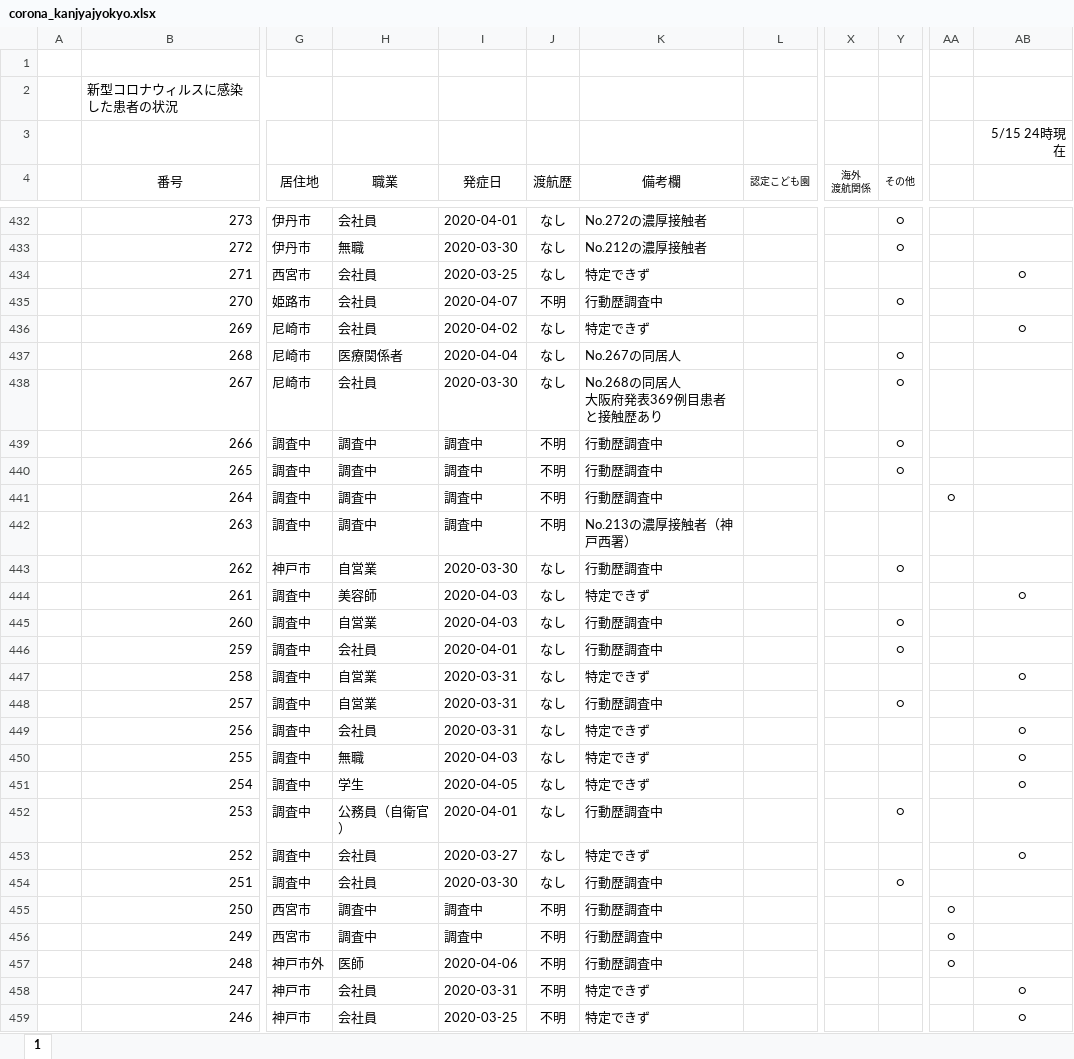
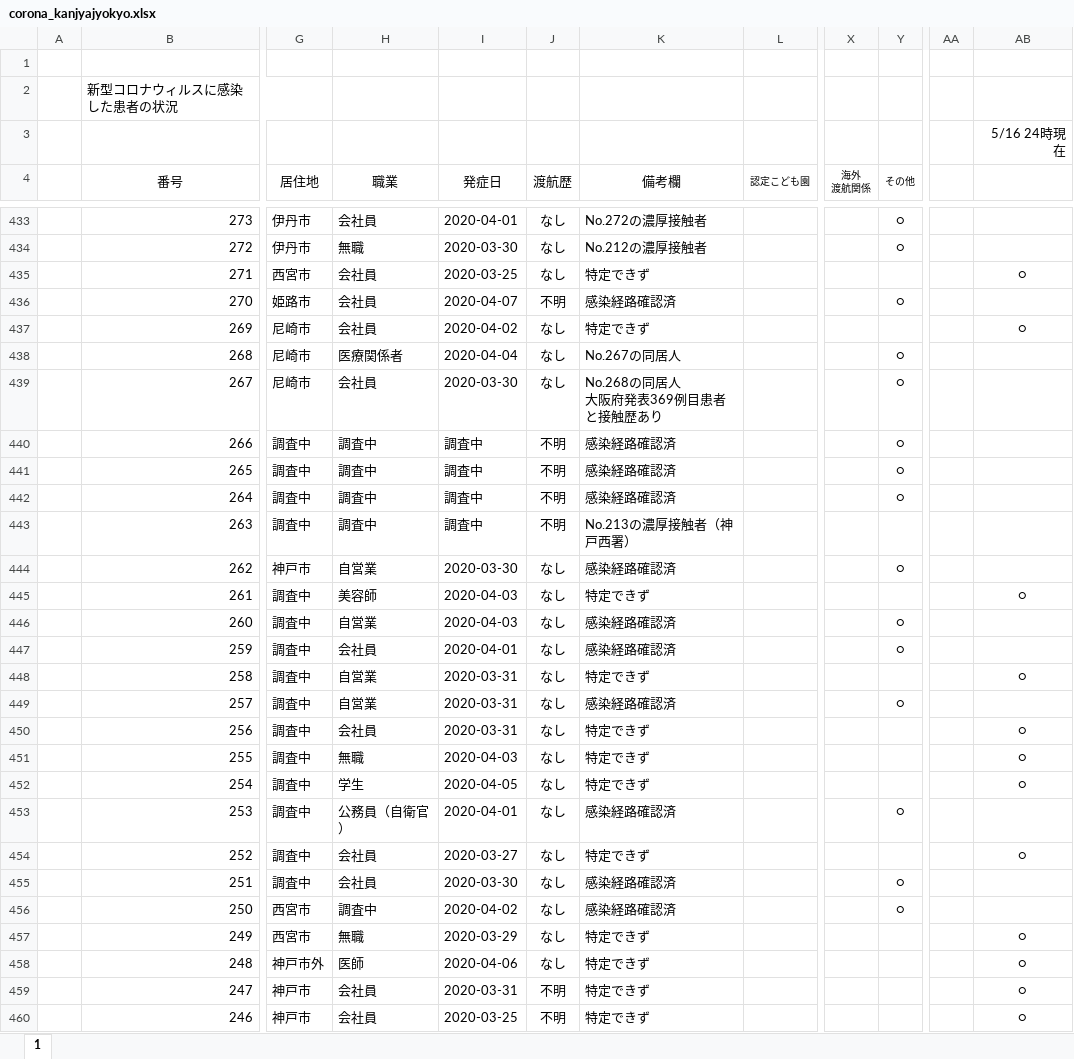
Before and after one commit to stop-covid19-hyogo/covid19-scraping, an Excel workbook: corona_kanjyajyokyo.xlsx, sheet 1, drawn as a sheet; only a part is shown, gaps mark what is left out; values as stored, in another font and other column widths than the file's, no borders; addresses are those after the commit; the diff covers the shown part only; the diff names each change by its address in the sheet, - before the commit and + after, or states it on an @@ line.

```diff
--- a/corona_kanjyajyokyo.xlsx (sheet 1)
+++ b/corona_kanjyajyokyo.xlsx (sheet 1)
-AB3: 5/15 24時現在
+AB3: 5/16 24時現在
-K436 (備考欄): 行動歴調査中
+K436 (備考欄): 感染経路確認済
-K440:K442 (備考欄): 行動歴調査中
+K440:K442 (備考欄): 感染経路確認済
-Y442 (その他): (empty)
+Y442 (その他): ○
-AA442: ○
+AA442: (empty)
-K444 (備考欄): 行動歴調査中
+K444 (備考欄): 感染経路確認済
-K446:K447 (備考欄): 行動歴調査中
+K446:K447 (備考欄): 感染経路確認済
-K449 (備考欄): 行動歴調査中
+K449 (備考欄): 感染経路確認済
-K453 (備考欄): 行動歴調査中
+K453 (備考欄): 感染経路確認済
-K455:K456 (備考欄): 行動歴調査中
+K455:K456 (備考欄): 感染経路確認済
-I456 (発症日): 調査中
+I456 (発症日): 2020-04-02
-J456:J458 (渡航歴): 不明
+J456:J458 (渡航歴): なし
-Y456 (その他): (empty)
+Y456 (その他): ○
-AA456:AA458: ○
+AA456:AA458: (empty)
-H457 (職業): 調査中
+H457 (職業): 無職
-I457 (発症日): 調査中
+I457 (発症日): 2020-03-29
-K457:K458 (備考欄): 行動歴調査中
+K457:K458 (備考欄): 特定できず
-AB457:AB458: (empty)
+AB457:AB458: ○
```
Also changed, not shown: 1 added row and 222 edited cells elsewhere in this sheet, formulas that keep their value, pcr.xlsx, yousei.xlsx, 12 other files.
